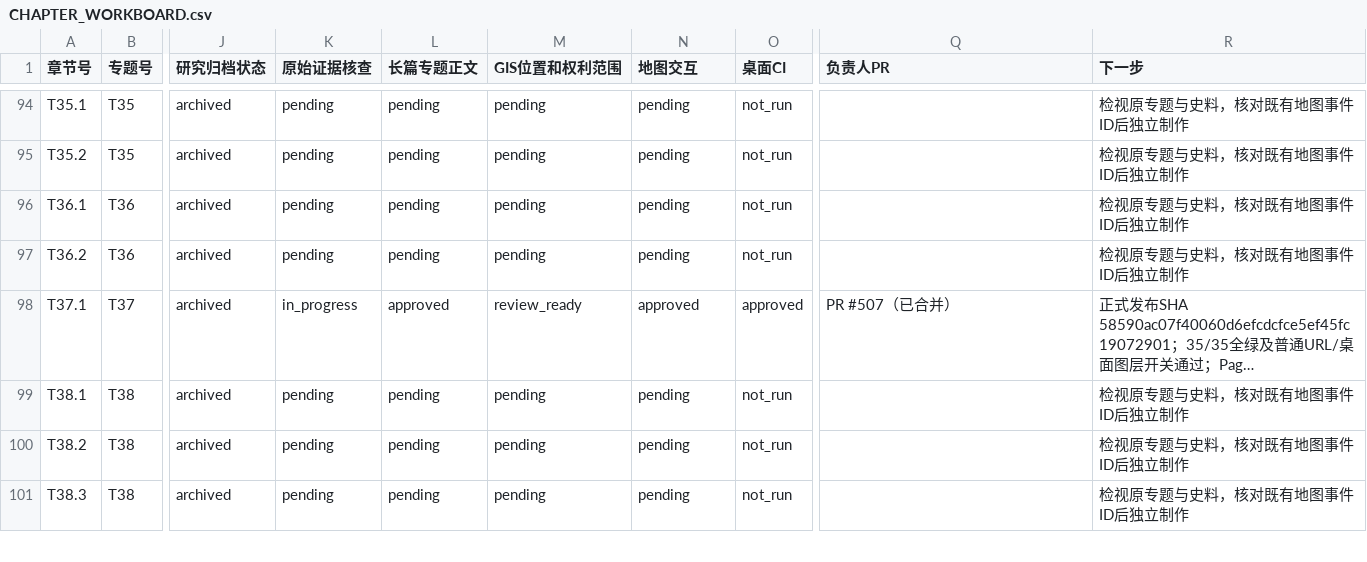
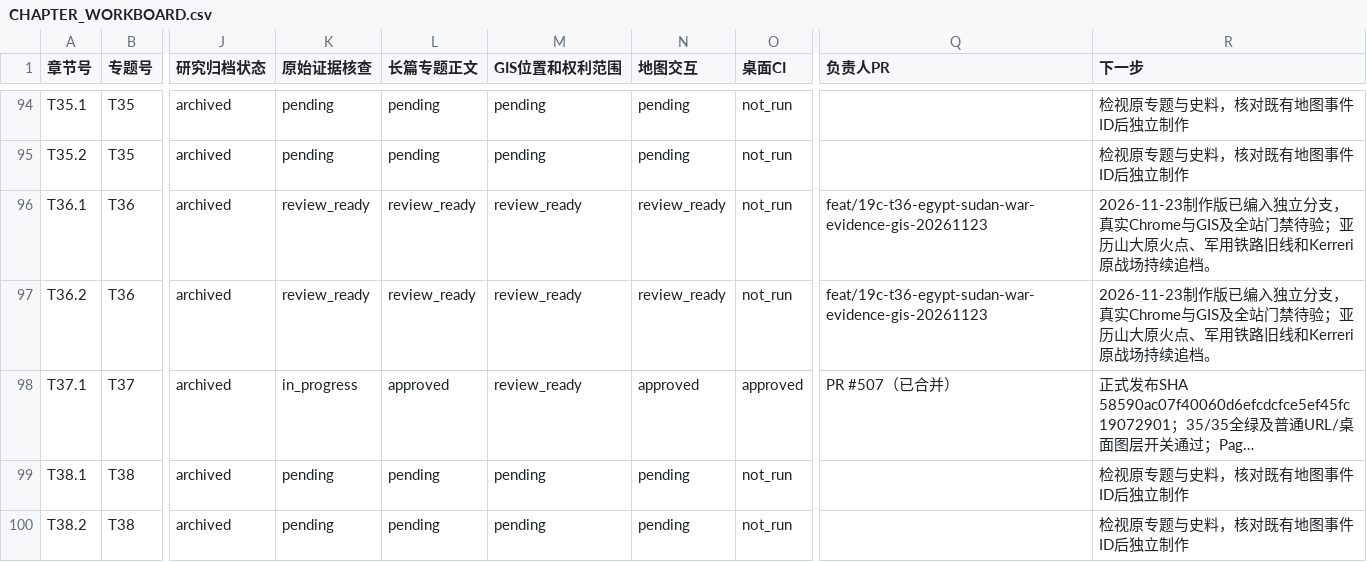
Before and after one commit to 1959124923wyz-sys/love-British-TV, a CSV file: research/19c/consolidated/CHAPTER_WORKBOARD.csv, drawn as a sheet; only a part is shown, gaps mark what is left out; the shorter side is filled out with more unchanged rows; long unchanged cells end in …; the diff names each change by its address in the sheet, - before the commit and + after, or states it on an @@ line.

Commit message:
docs(19c T36): archive primary evidence, map uncertainty, 1882 Alexandria fire and 1898 Omdurman casualty source audit

```diff
--- a/research/19c/consolidated/CHAPTER_WORKBOARD.csv
+++ b/research/19c/consolidated/CHAPTER_WORKBOARD.csv
-K96:K97 (原始证据核查): pending
+K96:K97 (原始证据核查): review_ready
-L96:L97 (长篇专题正文): pending
+L96:L97 (长篇专题正文): review_ready
-M96:M97 (GIS位置和权利范围): pending
+M96:M97 (GIS位置和权利范围): review_ready
-N96:N97 (地图交互): pending
+N96:N97 (地图交互): review_ready
-Q96:Q97 (负责人PR): (empty)
+Q96:Q97 (负责人PR): feat/19c-t36-egypt-sudan-war-evidence-gis-20261123
-R96:R97 (下一步): 检视原专题与史料，核对既有地图事件ID后独立制作
+R96:R97 (下一步): 2026-11-23制作版已编入独立分支，真实Chrome与GIS及全站门禁待验；亚历山大原火点、军用铁路旧线和Kerreri原战场持续追档。
```
Also changed, not shown: research/19c/consolidated/TOPIC_WORKBOARD.csv, 4 other files.
